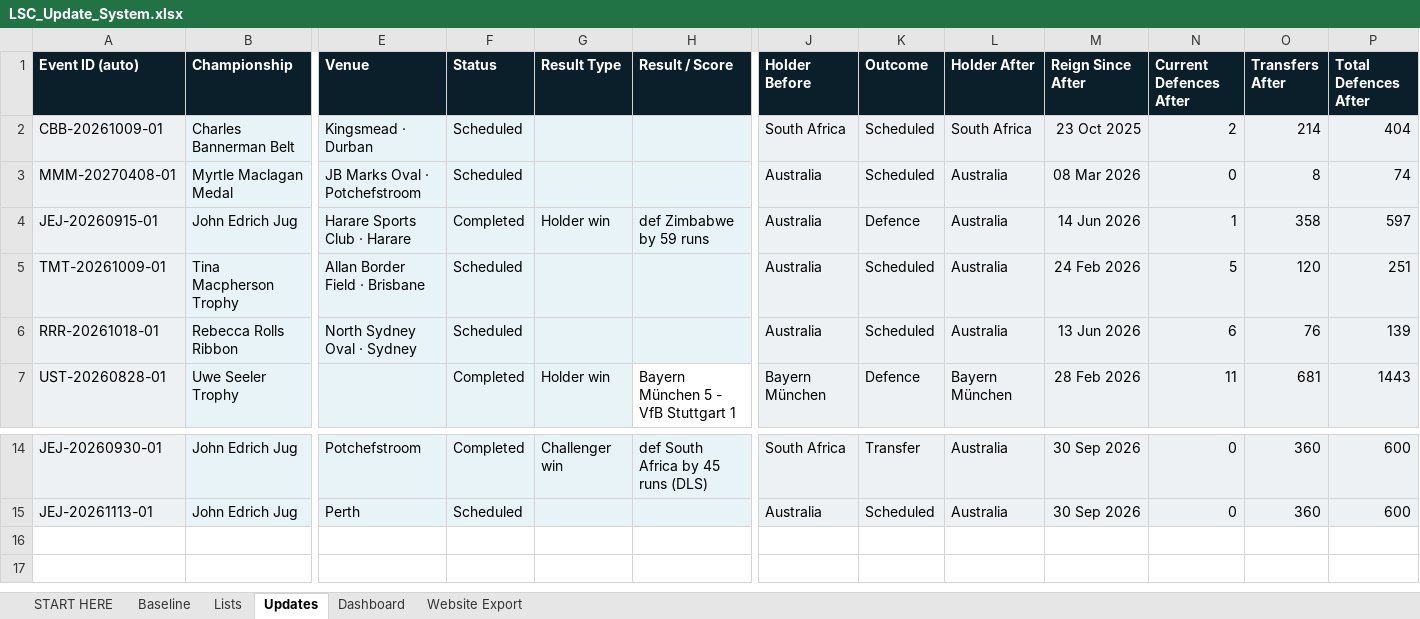
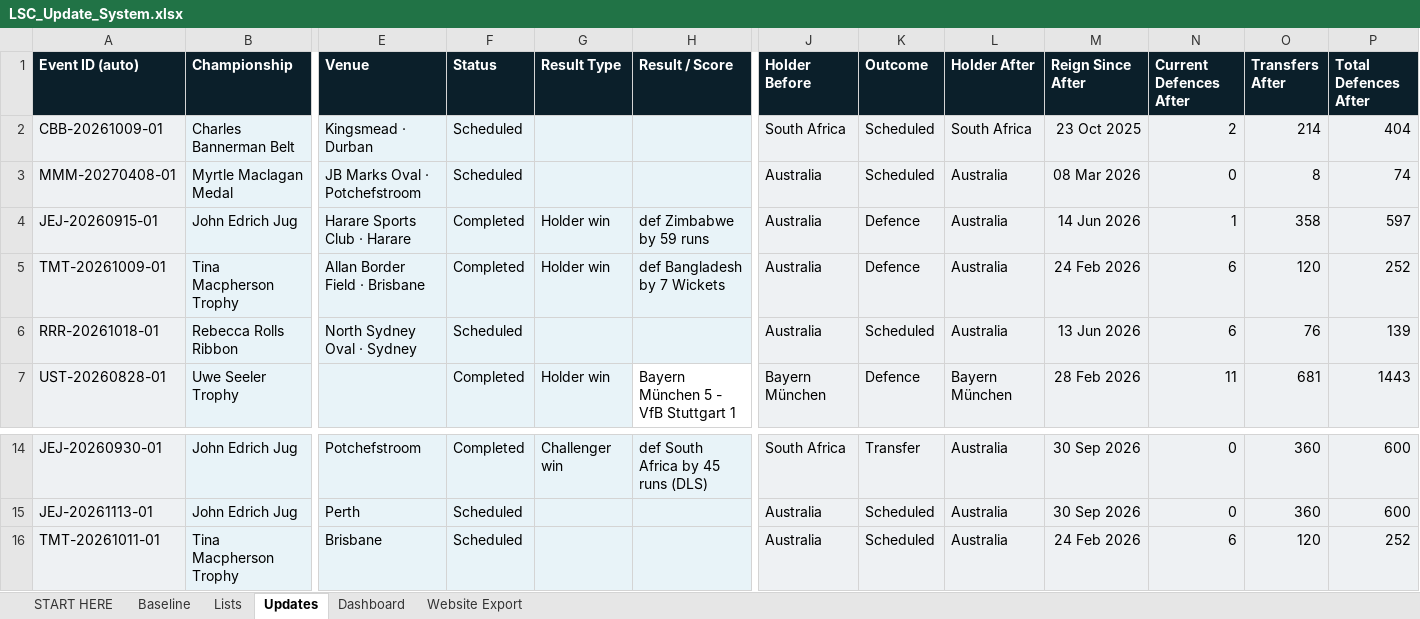
Before and after one commit to Harry-LSC/lineal-sport-test, an Excel workbook: LSC_Update_System.xlsx, sheet Updates, drawn as a sheet; only a part is shown, gaps mark what is left out; values as stored, in another font and other column widths than the file's, no borders; conditional formats not drawn; rows hold the shown columns only; the diff names each change by its address in the sheet, - before the commit and + after, or states it on an @@ line.

```diff
--- a/LSC_Update_System.xlsx (sheet Updates)
+++ b/LSC_Update_System.xlsx (sheet Updates)
-F5 (Status): Scheduled
+F5 (Status): Completed
-G5 (Result Type): (empty)
+G5 (Result Type): Holder win
-H5 (Result / Score): (empty)
+H5 (Result / Score): def Bangladesh by 7 Wickets
-K5 (Outcome): Scheduled
+K5 (Outcome): Defence
-N5 (Current Defences After): 5
+N5 (Current Defences After): 6
-P5 (Total Defences After): 251
+P5 (Total Defences After): 252
+row 16: TMT-20261011-01 | Tina Macpherson Trophy | Brisbane | Scheduled |  |  | Australia | Scheduled | Australia | 24 Feb 2026 | 6 | 120 | 252
```
Also changed, not shown: sheet Website Export, sheet Dashboard, LSC_Tennis_Update_System.xlsx.
